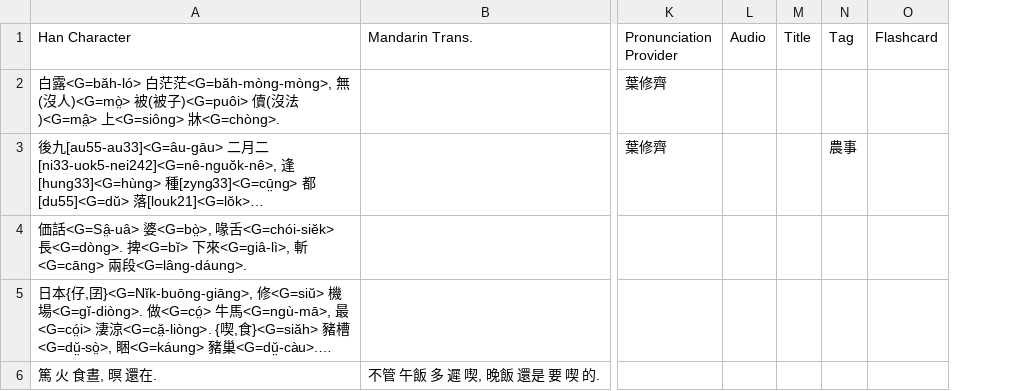
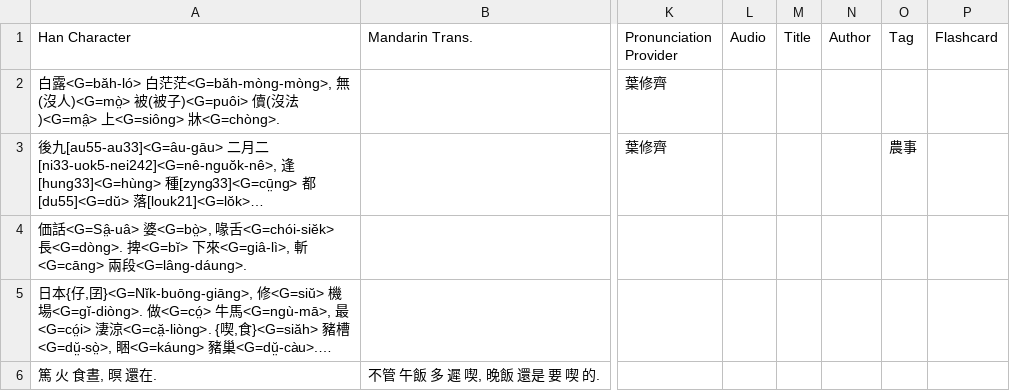
Before and after one commit to MindongLab/foochow-idioms-data, a TSV file: other idioms.tsv, drawn as a sheet; only a part is shown, gaps mark what is left out; long unchanged cells end in …; the diff covers the shown part only; the diff names each change by its address in the sheet, - before the commit and + after, or states it on an @@ line.

Commit message:
Update other idioms.tsv

```diff
--- a/other idioms.tsv
+++ b/other idioms.tsv
+column N (Author), empty
```
Also changed, not shown: 3 added rows and 3 edited cells elsewhere in this file.
